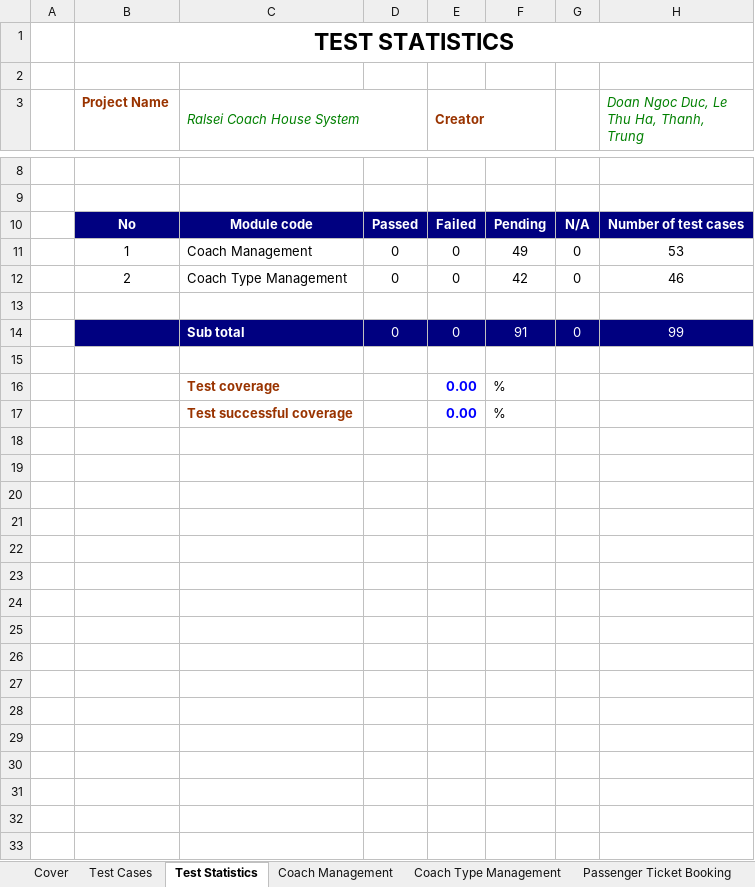
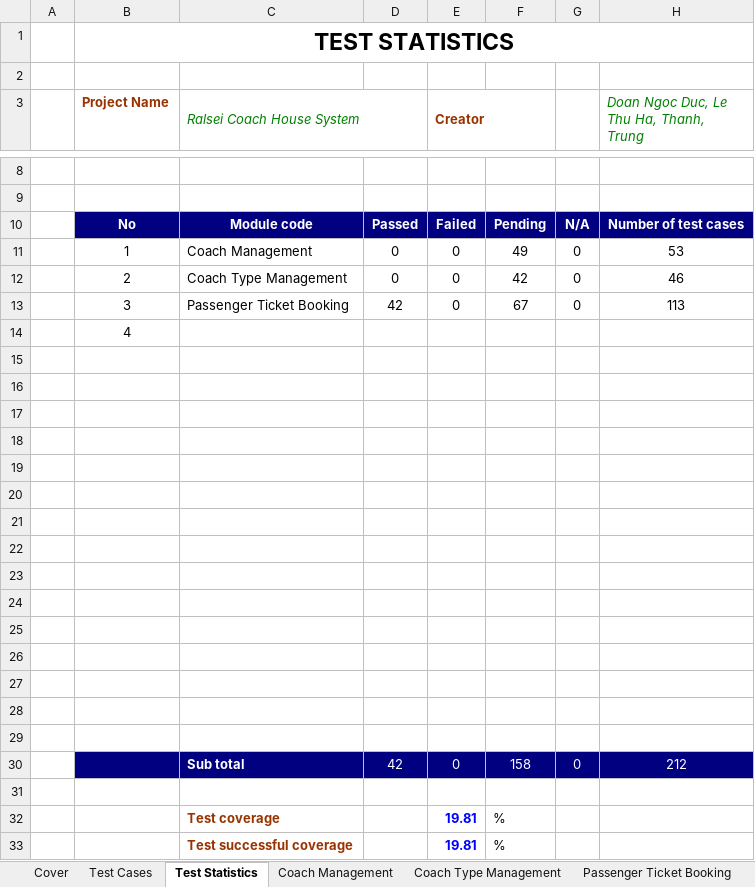
Before and after one commit to bocuawin0608/RalseiCoachHouse, an Excel workbook: documents/Template3_System Test.xlsx, sheet Test Statistics, drawn as a sheet; only a part is shown, gaps mark what is left out; values as stored, in another font and other column widths than the file's, no borders; charts and pictures not drawn; removed rows and columns are numbered as before the commit, all else as after; the diff names each change by its address in the sheet, - before the commit and + after, or states it on an @@ line.

Commit message:
added feature: refund process (passenger tab only)

```diff
--- a/documents/Template3_System Test.xlsx (sheet Test Statistics)
+++ b/documents/Template3_System Test.xlsx (sheet Test Statistics)
+row 13:  | 3 | Passenger Ticket Booking | 42 | 0 | 67 | 0 | 113
+row 14:  | 4
-row 14:  |  | Sub total | 0 | 0 | 91 | 0 | 99
+row 17: (empty)
+row 18: (empty)
+row 19: (empty)
+row 20: (empty)
+row 21: (empty)
+row 22: (empty)
+row 23: (empty)
+row 24: (empty)
+row 25: (empty)
+row 26: (empty)
+row 27: (empty)
+row 28: (empty)
+row 29: (empty)
+row 30:  |  | Sub total | 42 | 0 | 158 | 0 | 212
+row 31: (empty)
-E32:E33 (Creator): 0.00
+E32:E33 (Creator): 19.81
```
Also changed, not shown: sheet Passenger Ticket Booking, formulas that keep their value, charts or pictures, 38 other files.
